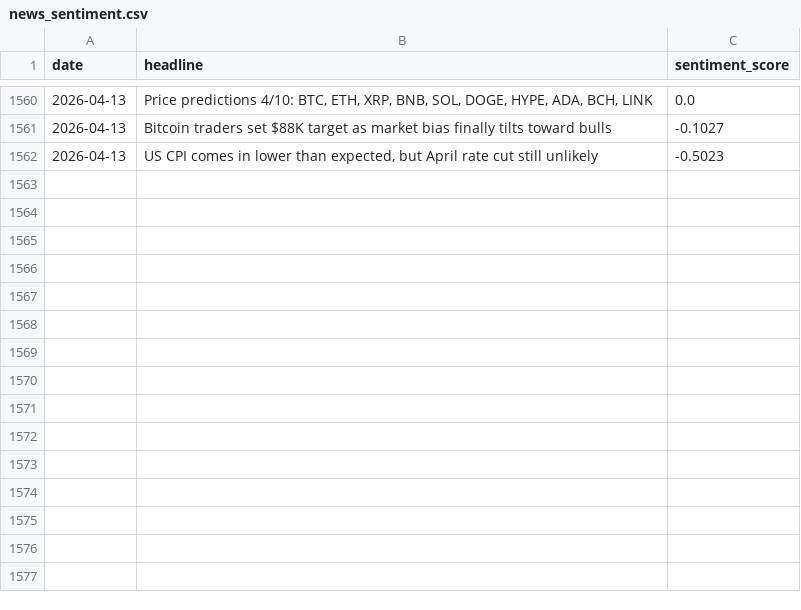
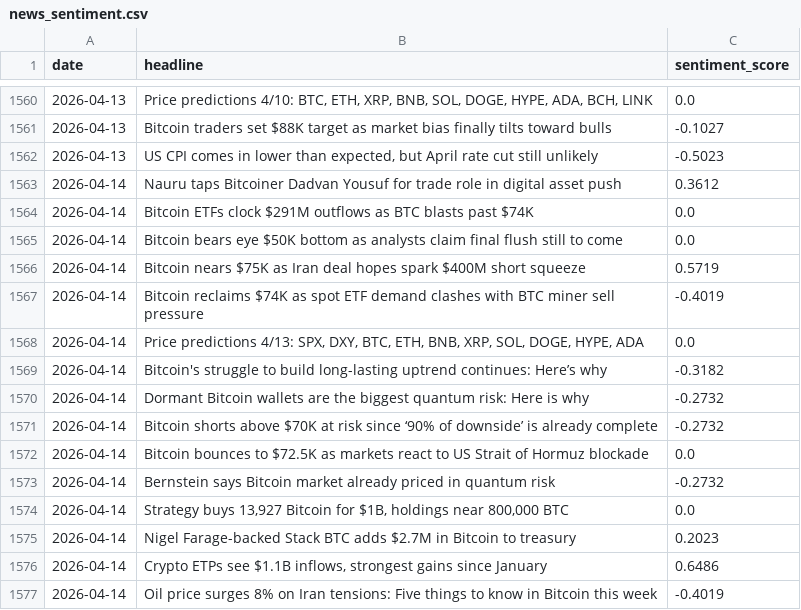
Before and after one commit to wandura412/hype-vs-reality, a CSV file: data/raw_tweets/news_sentiment.csv, drawn as a sheet; only a part is shown, gaps mark what is left out.

```diff
--- a/data/raw_tweets/news_sentiment.csv
+++ b/data/raw_tweets/news_sentiment.csv
@@ -1562 +1562,16 @@ date,headline,sentiment_score
 2026-04-13,"US CPI comes in lower than expected, but April rate cut still unlikely",-0.5023
+2026-04-14,Nauru taps Bitcoiner Dadvan Yousuf for trade role in digital asset push,0.3612
+2026-04-14,Bitcoin ETFs clock $291M outflows as BTC blasts past $74K,0.0
+2026-04-14,Bitcoin bears eye $50K bottom as analysts claim final flush still to come,0.0
+2026-04-14,Bitcoin nears $75K as Iran deal hopes spark $400M short squeeze,0.5719
+2026-04-14,Bitcoin reclaims $74K as spot ETF demand clashes with BTC miner sell pressure,-0.4019
+2026-04-14,"Price predictions 4/13: SPX, DXY, BTC, ETH, BNB, XRP, SOL, DOGE, HYPE, ADA",0.0
+2026-04-14,Bitcoin's struggle to build long-lasting uptrend continues: Here’s why,-0.3182
+2026-04-14,Dormant Bitcoin wallets are the biggest quantum risk: Here is why,-0.2732
+2026-04-14,Bitcoin shorts above $70K at risk since ‘90% of downside’ is already complete,-0.2732
+2026-04-14,Bitcoin bounces to $72.5K as markets react to US Strait of Hormuz blockade,0.0
+2026-04-14,Bernstein says Bitcoin market already priced in quantum risk,-0.2732
+2026-04-14,"Strategy buys 13,927 Bitcoin for $1B, holdings near 800,000 BTC",0.0
+2026-04-14,Nigel Farage-backed Stack BTC adds $2.7M in Bitcoin to treasury,0.2023
+2026-04-14,"Crypto ETPs see $1.1B inflows, strongest gains since January",0.6486
+2026-04-14,Oil price surges 8% on Iran tensions: Five things to know in Bitcoin this week,-0.4019
```
